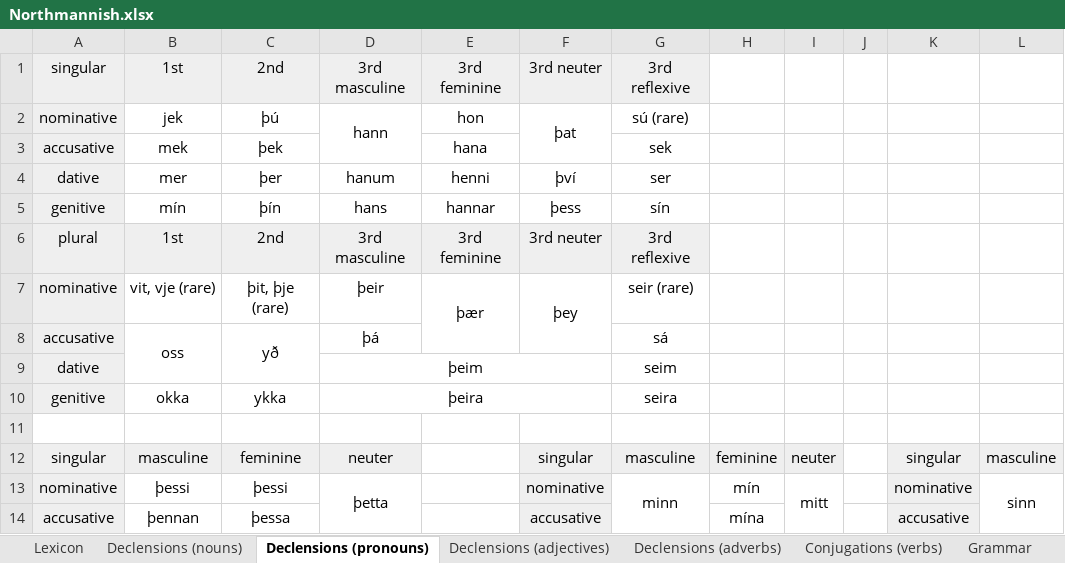
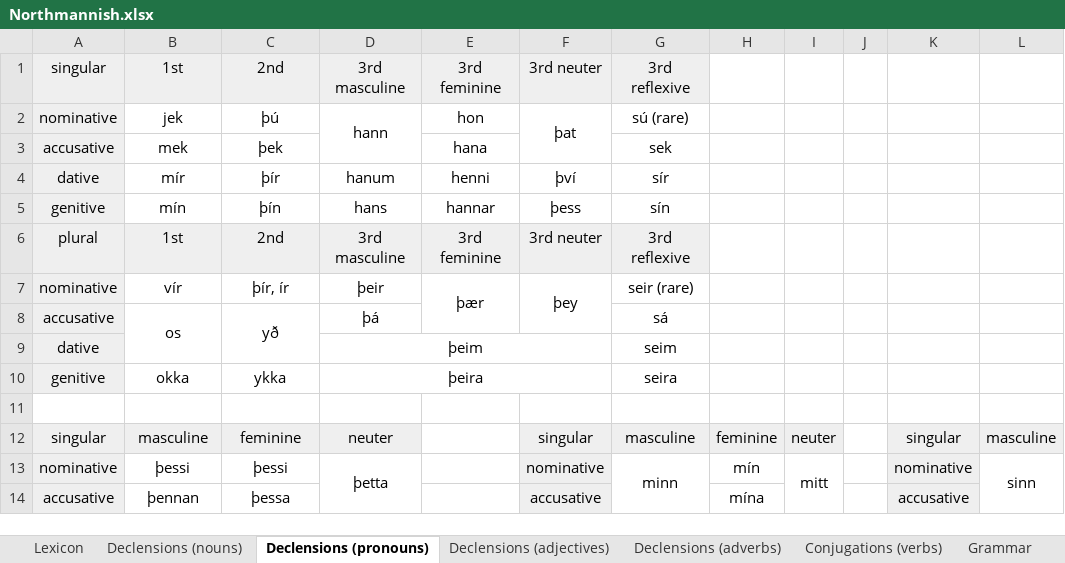
Before and after one commit to Oneo64/Aldraheimr2ndEdition, an Excel workbook: Literature/Languages/Northmannish.xlsx, sheet Declensions (pronouns), drawn as a sheet; only a part is shown; values as stored, in another font and other column widths than the file's, no borders; charts and pictures not drawn; the diff names each change by its address in the sheet, - before the commit and + after, or states it on an @@ line.

```diff
--- a/Literature/Languages/Northmannish.xlsx (sheet Declensions (pronouns))
+++ b/Literature/Languages/Northmannish.xlsx (sheet Declensions (pronouns))
-B4: mer
+B4: mír
-C4: þer
+C4: þír
-G4: ser
+G4: sír
-B7: vit, vje (rare)
+B7: vír
-C7: þit, þje (rare)
+C7: þír, ír
-B8: oss
+B8: os
```
Also changed, not shown: sheet Lexicon, sheet Grammar, sheet Evolution Rules, sheet Pronunciation.
